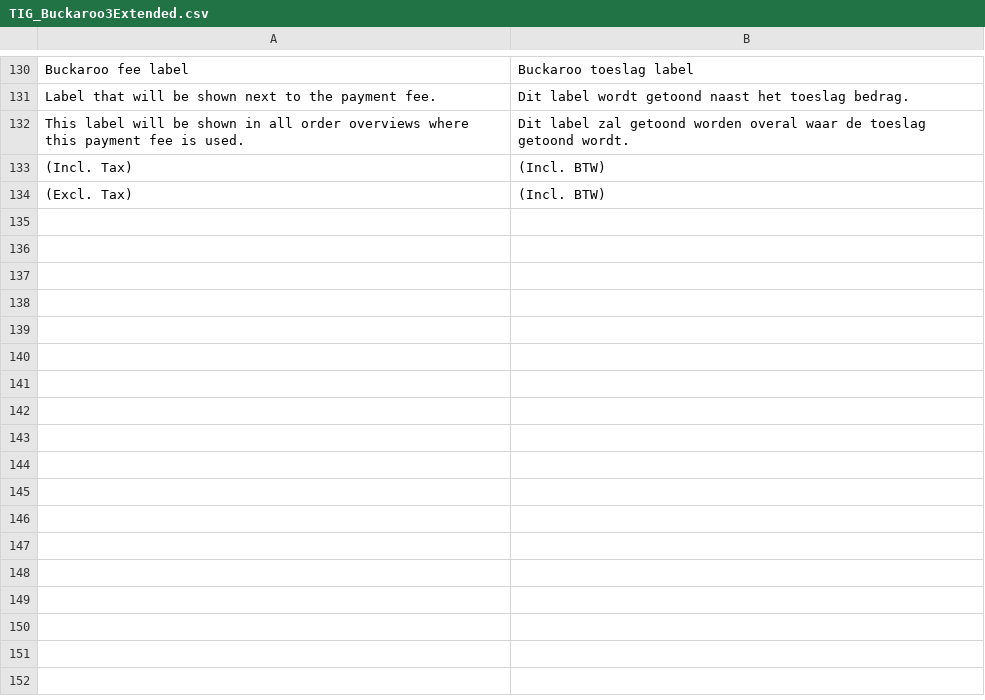
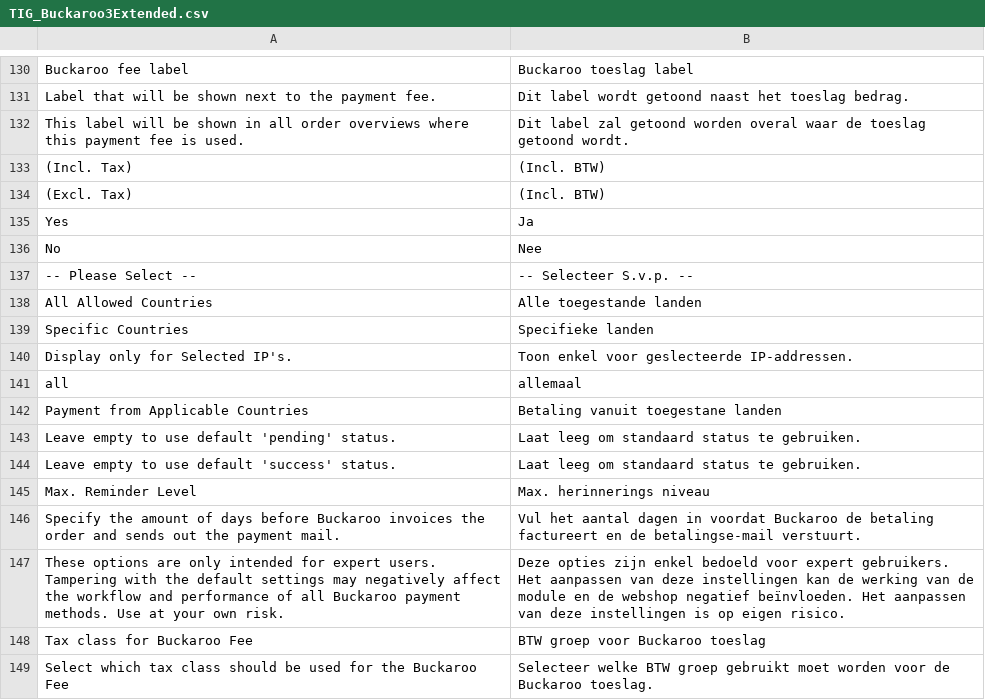
Before and after one commit to tdgroot/buckaroo-magento1, a CSV file: app/locale/nl_NL/TIG_Buckaroo3Extended.csv, drawn as a sheet; only a part is shown, gaps mark what is left out; the diff names each change by its address in the sheet, - before the commit and + after, or states it on an @@ line.

Commit message:
finished translations and made some minor changes to systen amd config.xml

```diff
--- a/app/locale/nl_NL/TIG_Buckaroo3Extended.csv
+++ b/app/locale/nl_NL/TIG_Buckaroo3Extended.csv
+row 135: Yes | Ja
+row 136: No | Nee
+row 137: -- Please Select -- | -- Selecteer S.v.p. --
+row 138: All Allowed Countries | Alle toegestande landen
+row 139: Specific Countries | Specifieke landen
+row 140: Display only for Selected IP's. | Toon enkel voor geslecteerde IP-addressen.
+row 141: all | allemaal
+row 142: Payment from Applicable Countries | Betaling vanuit toegestane landen
+row 143: Leave empty to use default 'pending' status. | Laat leeg om standaard status te gebruiken.
+row 144: Leave empty to use default 'success' status. | Laat leeg om standaard status te gebruiken.
+row 145: Max. Reminder Level | Max. herinnerings niveau
+row 146: Specify the amount of days before Buckaroo invoices the order and sends out the payment mail. | Vul het aantal dagen in voordat Buckaroo de betaling factureert en de betalingse-mail verstuurt.
+row 147: These options are only intended for expert users. Tampering with the default settings may negatively affect the workflow and performance of all Buckaroo payment methods. Use at your own risk. | Deze opties zijn enkel bedoeld voor expert gebruikers. Het aanpassen van deze instellingen kan de werking van de module en de webshop negatief beïnvloeden. Het aanpassen van deze instellingen is op eigen risico.
+row 148: Tax class for Buckaroo Fee | BTW groep voor Buckaroo toeslag
+row 149: Select which tax class should be used for the Buckaroo Fee | Selecteer welke BTW groep gebruikt moet worden voor de Buckaroo toeslag.
```
Also changed, not shown: 4 other files.
